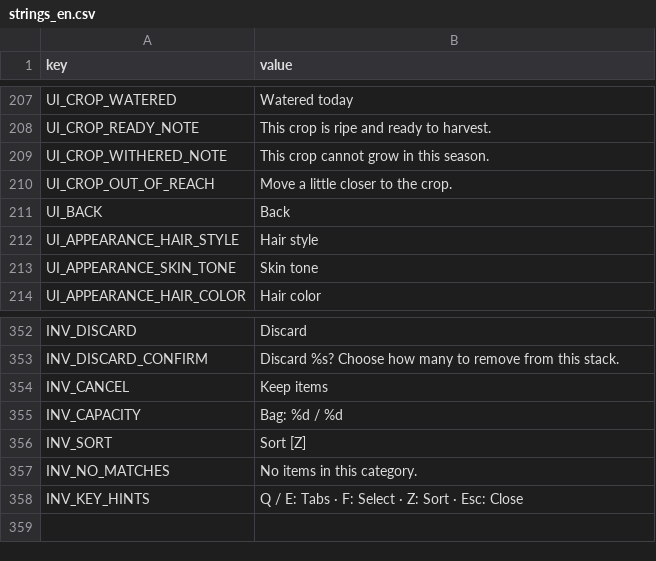
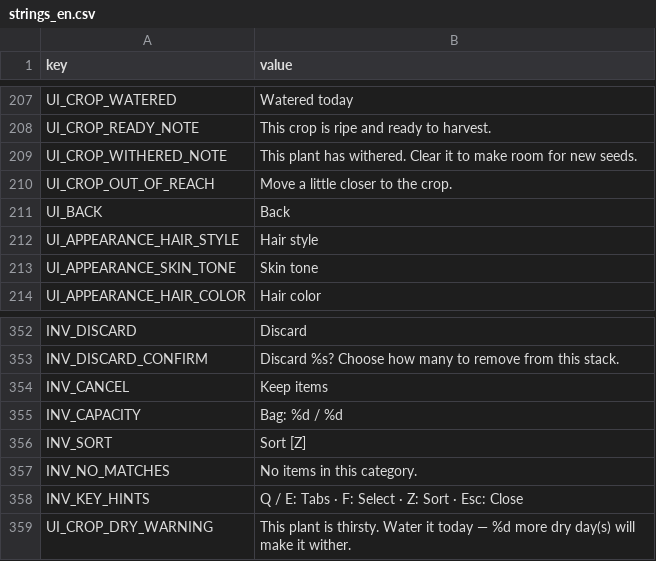
Before and after one commit to hoangarts1/nongtrai, a CSV file: localization/strings_en.csv, drawn as a sheet; only a part is shown, gaps mark what is left out.

```diff
--- a/localization/strings_en.csv
+++ b/localization/strings_en.csv
@@ -208,3 +208,3 @@ UI_CROP_WATERED,"Watered today"
 UI_CROP_READY_NOTE,"This crop is ripe and ready to harvest."
-UI_CROP_WITHERED_NOTE,"This crop cannot grow in this season."
+UI_CROP_WITHERED_NOTE,"This plant has withered. Clear it to make room for new seeds."
 UI_CROP_OUT_OF_REACH,"Move a little closer to the crop."
@@ -358 +358,2 @@ INV_NO_MATCHES,"No items in this category."
 INV_KEY_HINTS,"Q / E: Tabs · F: Select · Z: Sort · Esc: Close"
+UI_CROP_DRY_WARNING,"This plant is thirsty. Water it today — %d more dry day(s) will make it wither."
```
Also changed, not shown: localization/strings_vi.csv, 39 other files.
